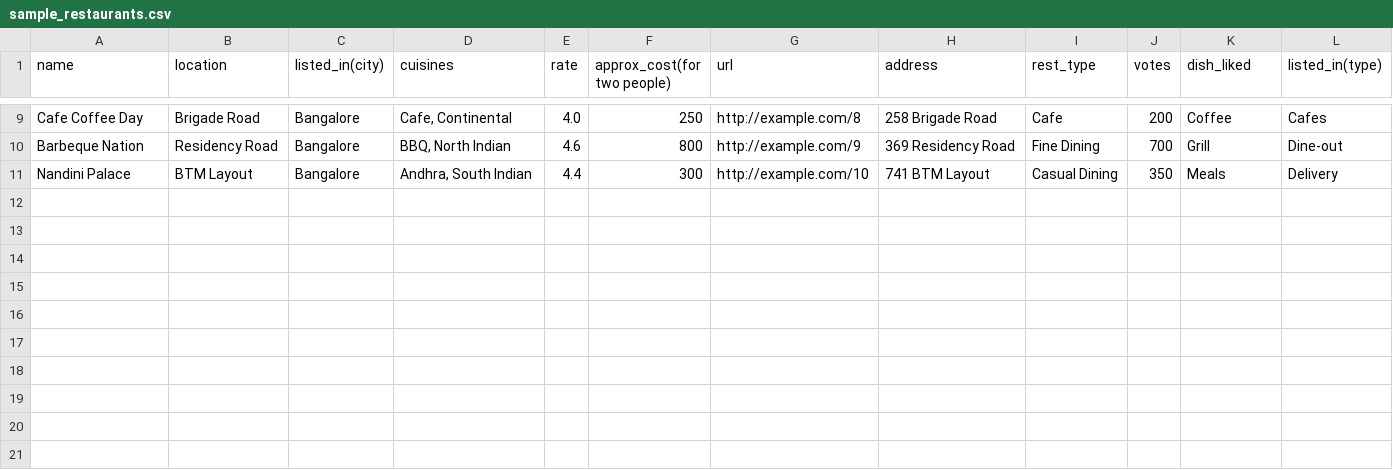
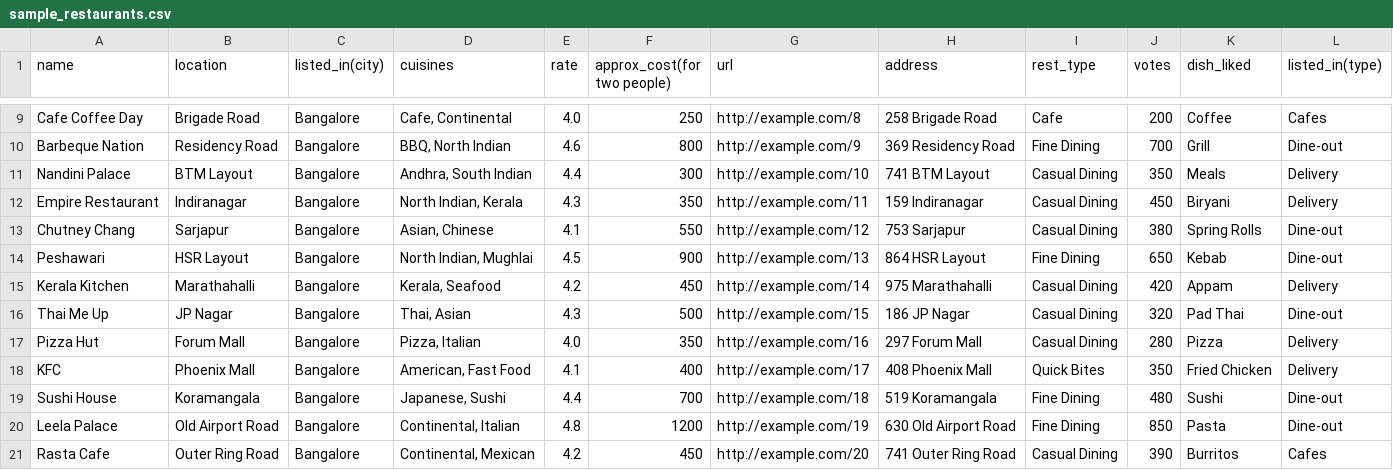
Before and after one commit to kaveerraj1930-alt/Zomato-Project, a CSV file: Milestone 1 Zomato/data/sample_restaurants.csv, drawn as a sheet; only a part is shown, gaps mark what is left out; the diff names each change by its address in the sheet, - before the commit and + after, or states it on an @@ line.

Commit message:
Add more restaurants to CSV with diverse cuisines
- Increased from 10 to 20 restaurants
- Added diverse cuisines: Kerala, Seafood, Japanese, American, Mexican, Asian
- Added more areas: Indiranagar, Sarjapur, HSR Layout, Marathahalli, JP Nagar, Forum Mall, Phoenix Mall, Old Airport Road, Outer Ring Road
- This should provide more matches for different cuisine selections
- Should help fix the issue where cuisine selection shows 0 results

```diff
--- a/Milestone 1 Zomato/data/sample_restaurants.csv
+++ b/Milestone 1 Zomato/data/sample_restaurants.csv
+row 12: Empire Restaurant | Indiranagar | Bangalore | North Indian, Kerala | 4.3 | 350 | http://example.com/11 | 159 Indiranagar | Casual Dining | 450 | Biryani | Delivery
+row 13: Chutney Chang | Sarjapur | Bangalore | Asian, Chinese | 4.1 | 550 | http://example.com/12 | 753 Sarjapur | Casual Dining | 380 | Spring Rolls | Dine-out
+row 14: Peshawari | HSR Layout | Bangalore | North Indian, Mughlai | 4.5 | 900 | http://example.com/13 | 864 HSR Layout | Fine Dining | 650 | Kebab | Dine-out
+row 15: Kerala Kitchen | Marathahalli | Bangalore | Kerala, Seafood | 4.2 | 450 | http://example.com/14 | 975 Marathahalli | Casual Dining | 420 | Appam | Delivery
+row 16: Thai Me Up | JP Nagar | Bangalore | Thai, Asian | 4.3 | 500 | http://example.com/15 | 186 JP Nagar | Casual Dining | 320 | Pad Thai | Dine-out
+row 17: Pizza Hut | Forum Mall | Bangalore | Pizza, Italian | 4.0 | 350 | http://example.com/16 | 297 Forum Mall | Casual Dining | 280 | Pizza | Delivery
+row 18: KFC | Phoenix Mall | Bangalore | American, Fast Food | 4.1 | 400 | http://example.com/17 | 408 Phoenix Mall | Quick Bites | 350 | Fried Chicken | Delivery
+row 19: Sushi House | Koramangala | Bangalore | Japanese, Sushi | 4.4 | 700 | http://example.com/18 | 519 Koramangala | Fine Dining | 480 | Sushi | Dine-out
+row 20: Leela Palace | Old Airport Road | Bangalore | Continental, Italian | 4.8 | 1200 | http://example.com/19 | 630 Old Airport Road | Fine Dining | 850 | Pasta | Dine-out
+row 21: Rasta Cafe | Outer Ring Road | Bangalore | Continental, Mexican | 4.2 | 450 | http://example.com/20 | 741 Outer Ring Road | Casual Dining | 390 | Burritos | Cafes
```
